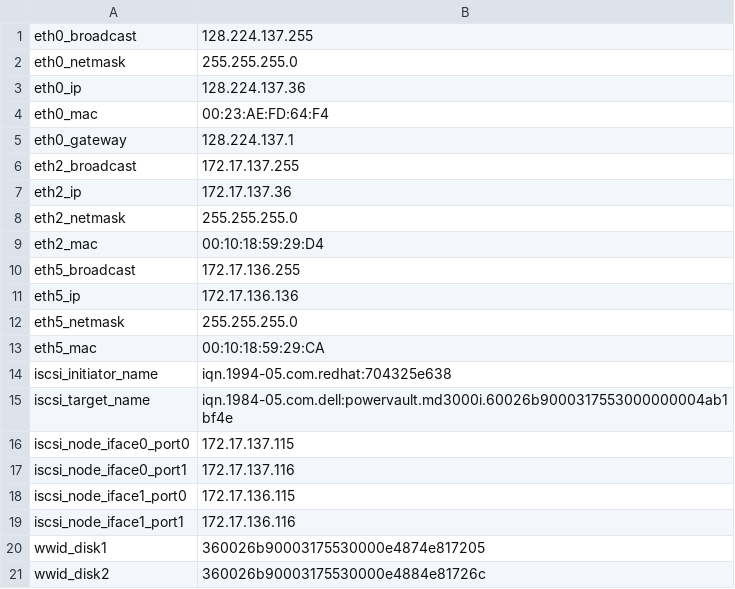
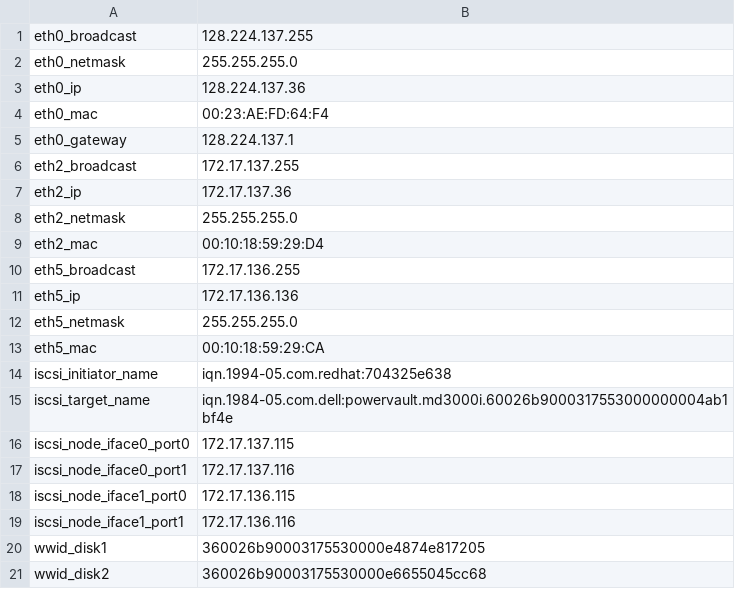
Before and after one commit to kscherer/puppet-modules, a CSV file: extdata/yow-blade16.wrs.com.csv, drawn as a sheet.

```diff
--- a/extdata/yow-blade16.wrs.com.csv
+++ b/extdata/yow-blade16.wrs.com.csv
@@ -20,2 +20,2 @@ iscsi_node_iface1_port1,172.17.136.116
 wwid_disk1,360026b90003175530000e4874e817205
-wwid_disk2,360026b90003175530000e4884e81726c
+wwid_disk2,360026b90003175530000e6655045cc68
```
Also changed, not shown: extdata/yow-blade15.wrs.com.csv.
